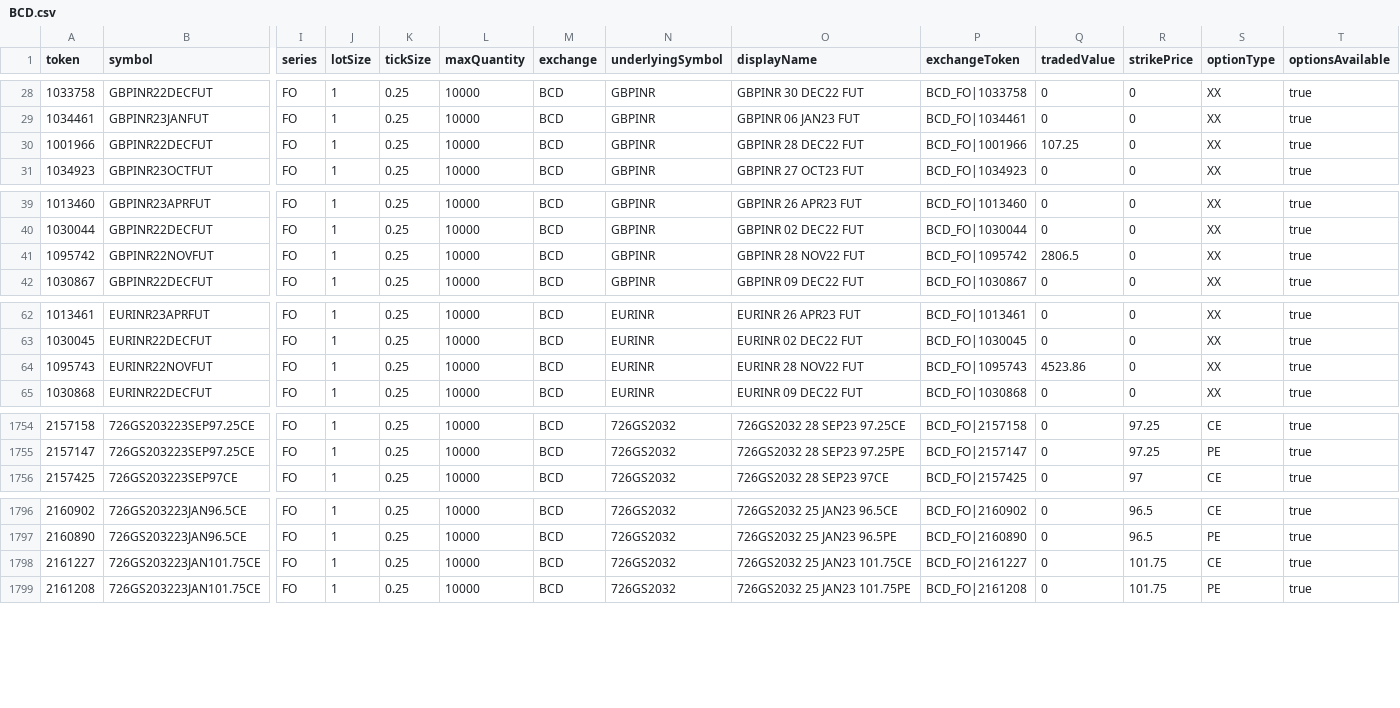
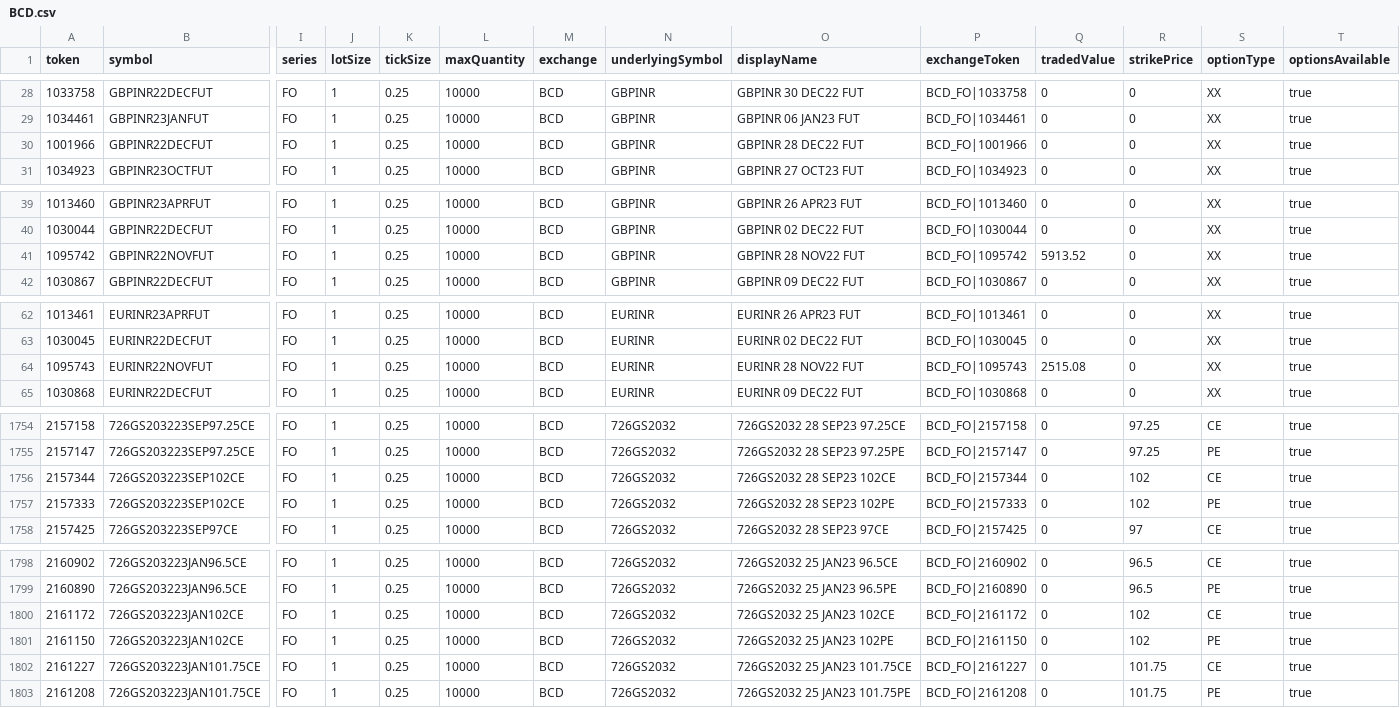
Before and after one commit to TechfaneTechnologies/upstox-master-contracts, a CSV file: csv/BCD.csv, drawn as a sheet; only a part is shown, gaps mark what is left out; rows hold the shown columns only; the diff covers the shown part only; the diff names each change by its address in the sheet, - before the commit and + after, or states it on an @@ line.

```diff
--- a/csv/BCD.csv
+++ b/csv/BCD.csv
-Q30 (tradedValue): 107.25
+Q30 (tradedValue): 0
-Q41 (tradedValue): 2806.5
+Q41 (tradedValue): 5913.52
-Q64 (tradedValue): 4523.86
+Q64 (tradedValue): 2515.08
+row 1756: 2157344 | 726GS203223SEP102CE | FO | 1 | 0.25 | 10000 | BCD | 726GS2032 | 726GS2032 28 SEP23 102CE | BCD_FO|2157344 | 0 | 102 | CE | true
+row 1757: 2157333 | 726GS203223SEP102CE | FO | 1 | 0.25 | 10000 | BCD | 726GS2032 | 726GS2032 28 SEP23 102PE | BCD_FO|2157333 | 0 | 102 | PE | true
+row 1800: 2161172 | 726GS203223JAN102CE | FO | 1 | 0.25 | 10000 | BCD | 726GS2032 | 726GS2032 25 JAN23 102CE | BCD_FO|2161172 | 0 | 102 | CE | true
+row 1801: 2161150 | 726GS203223JAN102CE | FO | 1 | 0.25 | 10000 | BCD | 726GS2032 | 726GS2032 25 JAN23 102PE | BCD_FO|2161150 | 0 | 102 | PE | true
```
Also changed, not shown: 10 moved rows and 12 edited cells elsewhere in this file, 11 other files.
